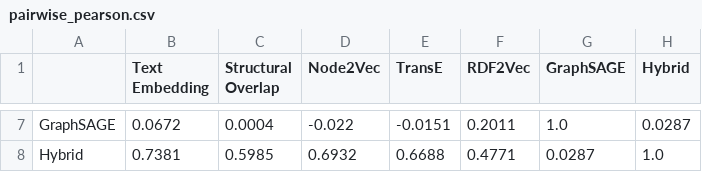
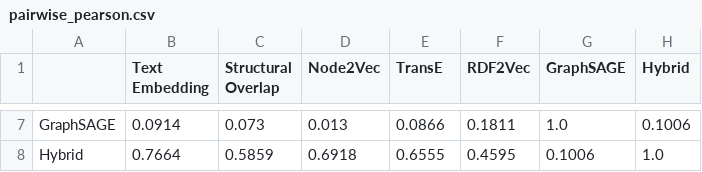
Before and after one commit to RiceD2KLab/TechnipFMC_SafetyEvents_Sp26, a CSV file: event_similarity/outputs/pairwise_pearson.csv, drawn as a sheet; only a part is shown, gaps mark what is left out; the diff covers the shown part only; the diff names each change by its address in the sheet, - before the commit and + after, or states it on an @@ line.

```diff
--- a/event_similarity/outputs/pairwise_pearson.csv
+++ b/event_similarity/outputs/pairwise_pearson.csv
-B7 (Text Embedding): 0.0672
+B7 (Text Embedding): 0.0914
-C7 (Structural Overlap): 0.0004
+C7 (Structural Overlap): 0.073
-D7 (Node2Vec): -0.022
+D7 (Node2Vec): 0.013
-E7 (TransE): -0.0151
+E7 (TransE): 0.0866
-F7 (RDF2Vec): 0.2011
+F7 (RDF2Vec): 0.1811
-H7 (Hybrid): 0.0287
+H7 (Hybrid): 0.1006
-B8 (Text Embedding): 0.7381
+B8 (Text Embedding): 0.7664
-C8 (Structural Overlap): 0.5985
+C8 (Structural Overlap): 0.5859
-D8 (Node2Vec): 0.6932
+D8 (Node2Vec): 0.6918
-E8 (TransE): 0.6688
+E8 (TransE): 0.6555
-F8 (RDF2Vec): 0.4771
+F8 (RDF2Vec): 0.4595
-G8 (GraphSAGE): 0.0287
+G8 (GraphSAGE): 0.1006
```
Also changed, not shown: 30 edited cells elsewhere in this file, event_similarity/outputs/method_comparison.csv, event_similarity/outputs/pairwise_spearman.csv, 12 other files.
